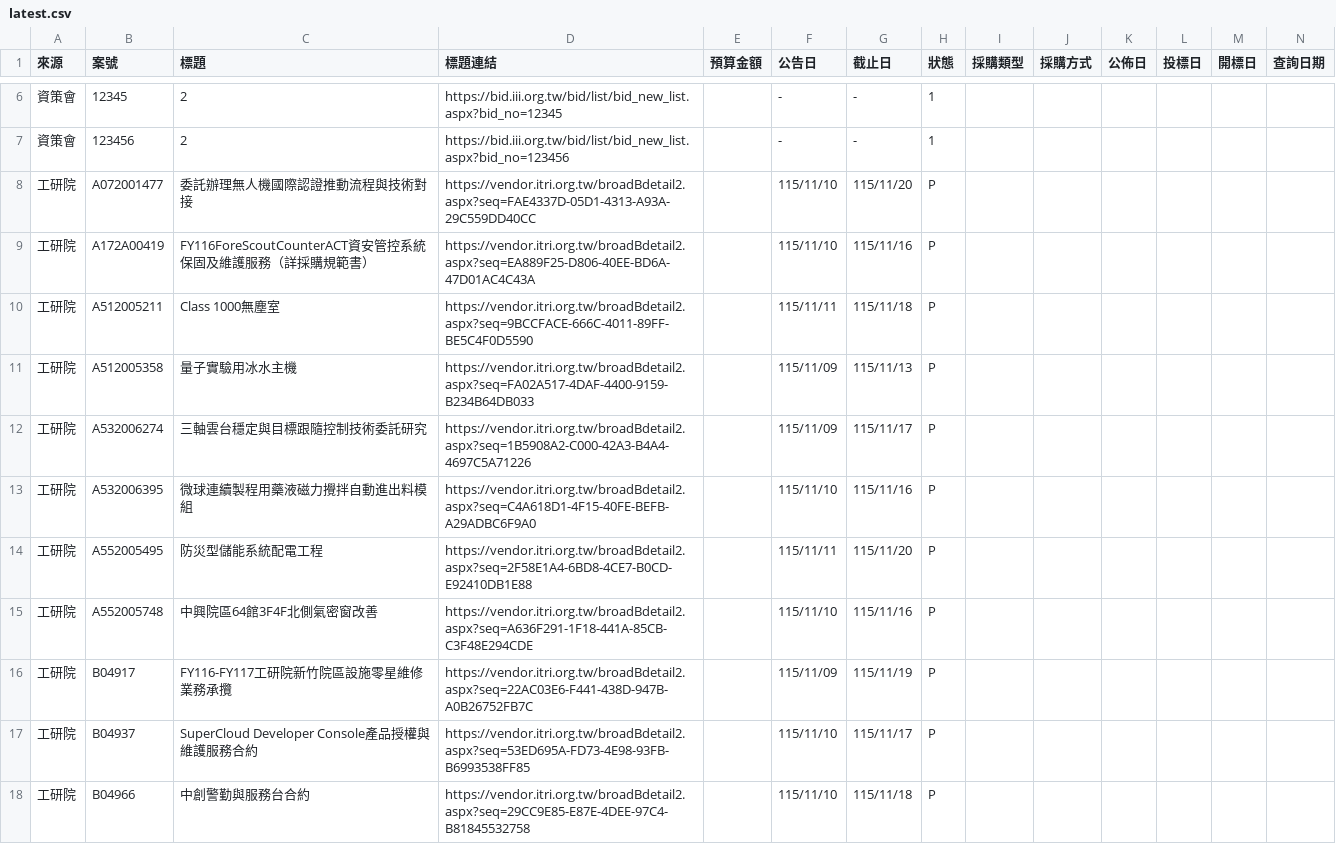
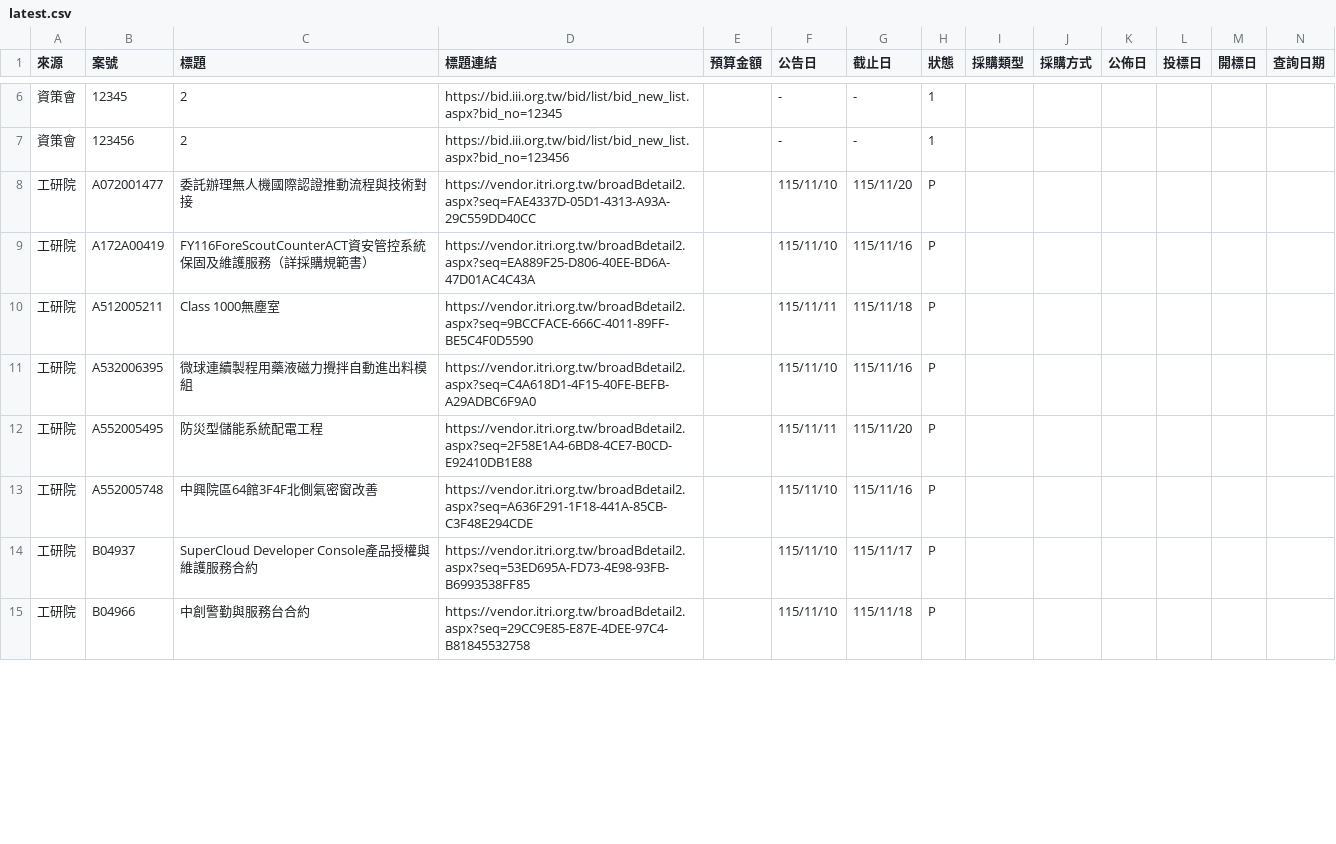
Before and after one commit to espresso3568/bitwin, a CSV file: data/latest.csv, drawn as a sheet; only a part is shown, gaps mark what is left out; removed rows and columns are numbered as before the commit, all else as after; rows hold the shown columns only; the diff covers the shown part only; the diff names each change by its address in the sheet, - before the commit and + after, or states it on an @@ line.

```diff
--- a/data/latest.csv
+++ b/data/latest.csv
-row 11: 工研院 | A512005358 | 量子實驗用冰水主機 | https://vendor.itri.org.tw/broadBdetail2.aspx?seq=FA02A517-4DAF-4400-9159-B234B64DB033 |  | 115/11/09 | 115/11/13 | P
-row 12: 工研院 | A532006274 | 三軸雲台穩定與目標跟隨控制技術委託研究 | https://vendor.itri.org.tw/broadBdetail2.aspx?seq=1B5908A2-C000-42A3-B4A4-4697C5A71226 |  | 115/11/09 | 115/11/17 | P
-row 16: 工研院 | B04917 | FY116-FY117工研院新竹院區設施零星維修業務承攬 | https://vendor.itri.org.tw/broadBdetail2.aspx?seq=22AC03E6-F441-438D-947B-A0B26752FB7C |  | 115/11/09 | 115/11/19 | P
```
Also changed, not shown: 9 added rows, 3 removed rows and 10 edited cells elsewhere in this file, 5 other files.
